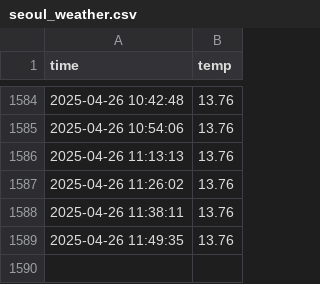
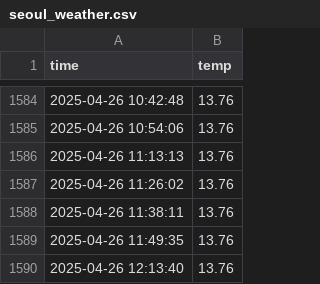
Before and after one commit to drgn88/seoul_weather_5m, a CSV file: seoul_weather.csv, drawn as a sheet; only a part is shown, gaps mark what is left out; the diff names each change by its address in the sheet, - before the commit and + after, or states it on an @@ line.

```diff
--- a/seoul_weather.csv
+++ b/seoul_weather.csv
+row 1590: 2025-04-26 12:13:40 | 13.76
```
